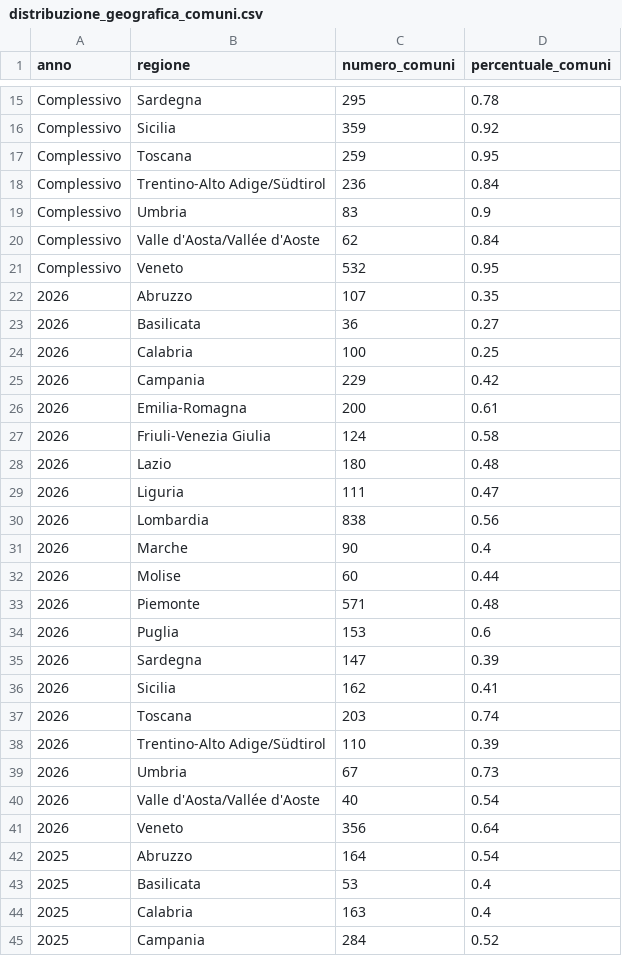
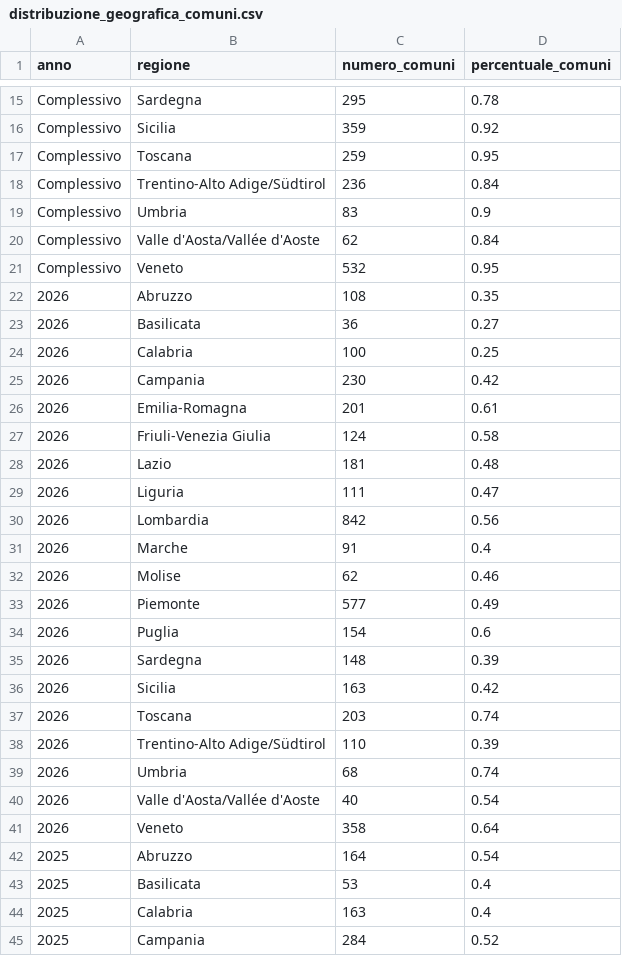
Before and after one commit to pagopa/pdnd-dl-open-data, a CSV file: send/data/distribuzione_geografica_comuni.csv, drawn as a sheet; only a part is shown, gaps mark what is left out.

Commit message:
send/data/distribuzione_geografica_comuni.csv updated

```diff
--- a/send/data/distribuzione_geografica_comuni.csv
+++ b/send/data/distribuzione_geografica_comuni.csv
@@ -21,22 +21,22 @@ Complessivo,Valle d'Aosta/Vallée d'Aoste,62,0.84
 Complessivo,Veneto,532,0.95
-2026,Abruzzo,107,0.35
+2026,Abruzzo,108,0.35
 2026,Basilicata,36,0.27
 2026,Calabria,100,0.25
-2026,Campania,229,0.42
-2026,Emilia-Romagna,200,0.61
+2026,Campania,230,0.42
+2026,Emilia-Romagna,201,0.61
 2026,Friuli-Venezia Giulia,124,0.58
-2026,Lazio,180,0.48
+2026,Lazio,181,0.48
 2026,Liguria,111,0.47
-2026,Lombardia,838,0.56
-2026,Marche,90,0.4
-2026,Molise,60,0.44
-2026,Piemonte,571,0.48
-2026,Puglia,153,0.6
-2026,Sardegna,147,0.39
-2026,Sicilia,162,0.41
+2026,Lombardia,842,0.56
+2026,Marche,91,0.4
+2026,Molise,62,0.46
+2026,Piemonte,577,0.49
+2026,Puglia,154,0.6
+2026,Sardegna,148,0.39
+2026,Sicilia,163,0.42
 2026,Toscana,203,0.74
 2026,Trentino-Alto Adige/Südtirol,110,0.39
-2026,Umbria,67,0.73
+2026,Umbria,68,0.74
 2026,Valle d'Aosta/Vallée d'Aoste,40,0.54
-2026,Veneto,356,0.64
+2026,Veneto,358,0.64
 2025,Abruzzo,164,0.54
```
